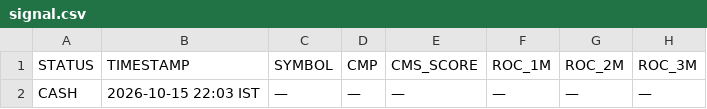
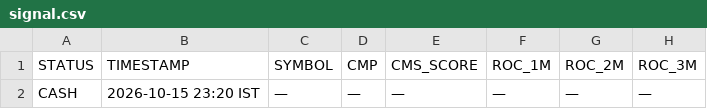
Before and after one commit to Adiversion/GSheetScreener, a CSV file: nse-momentum-engine/app/data/signal.csv, drawn as a sheet; only a part is shown; the diff names each change by its address in the sheet, - before the commit and + after, or states it on an @@ line.

```diff
--- a/nse-momentum-engine/app/data/signal.csv
+++ b/nse-momentum-engine/app/data/signal.csv
-B2 (TIMESTAMP): 2026-10-15 22:03 IST
+B2 (TIMESTAMP): 2026-10-15 23:20 IST
```
Also changed, not shown: 7 other files.
